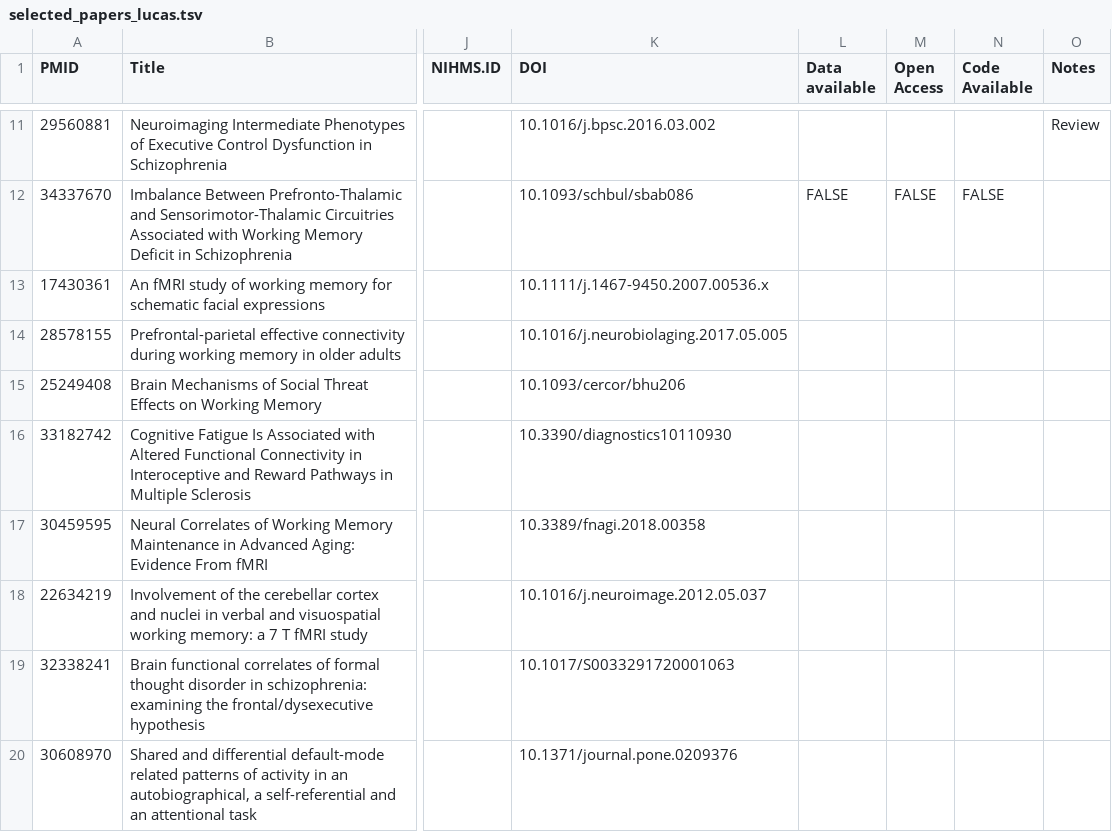
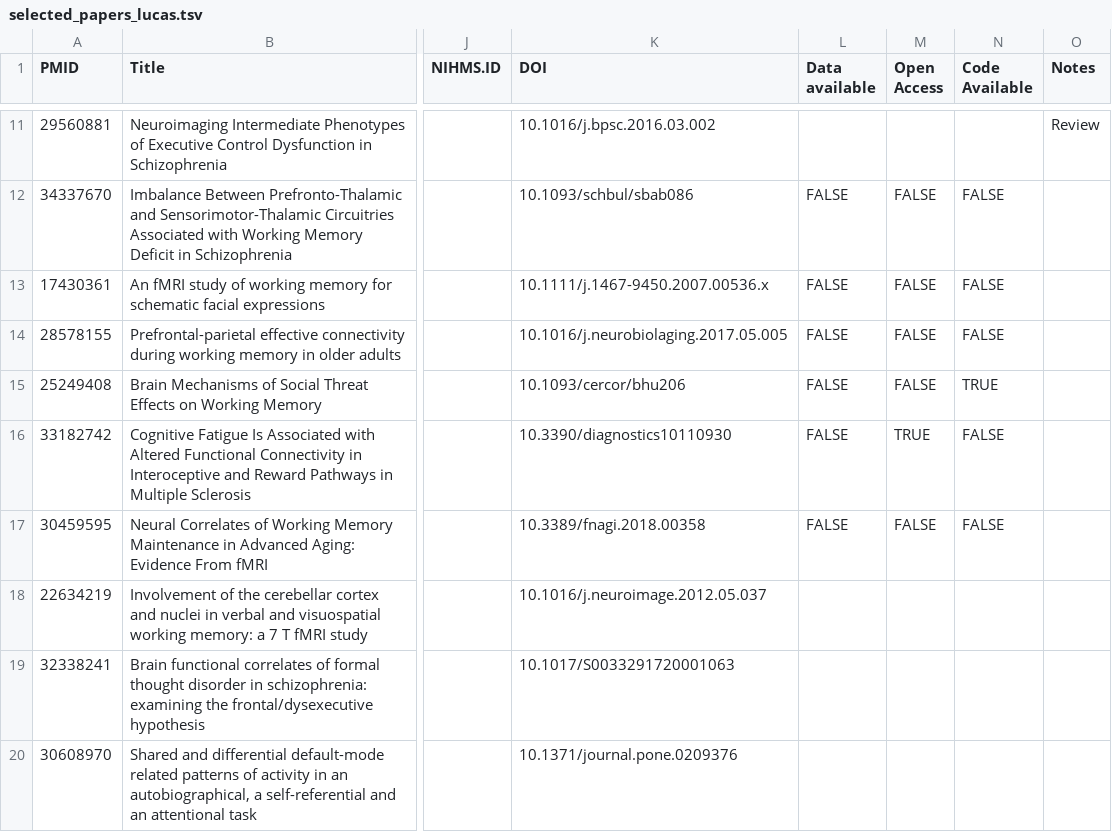
Before and after one commit to aosakwe/assignment, a TSV file: Data/Labeling/selected_papers_lucas.tsv, drawn as a sheet; only a part is shown, gaps mark what is left out; the diff names each change by its address in the sheet, - before the commit and + after, or states it on an @@ line.

Commit message:
added more annotations to Lucas

```diff
--- a/Data/Labeling/selected_papers_lucas.tsv
+++ b/Data/Labeling/selected_papers_lucas.tsv
-L13:L17 (Data available): (empty)
+L13:L17 (Data available): FALSE
-M13:M15 (Open Access): (empty)
+M13:M15 (Open Access): FALSE
-N13:N14 (Code Available): (empty)
+N13:N14 (Code Available): FALSE
-N15 (Code Available): (empty)
+N15 (Code Available): TRUE
-M16 (Open Access): (empty)
+M16 (Open Access): TRUE
-N16:N17 (Code Available): (empty)
+N16:N17 (Code Available): FALSE
-M17 (Open Access): (empty)
+M17 (Open Access): FALSE
```
